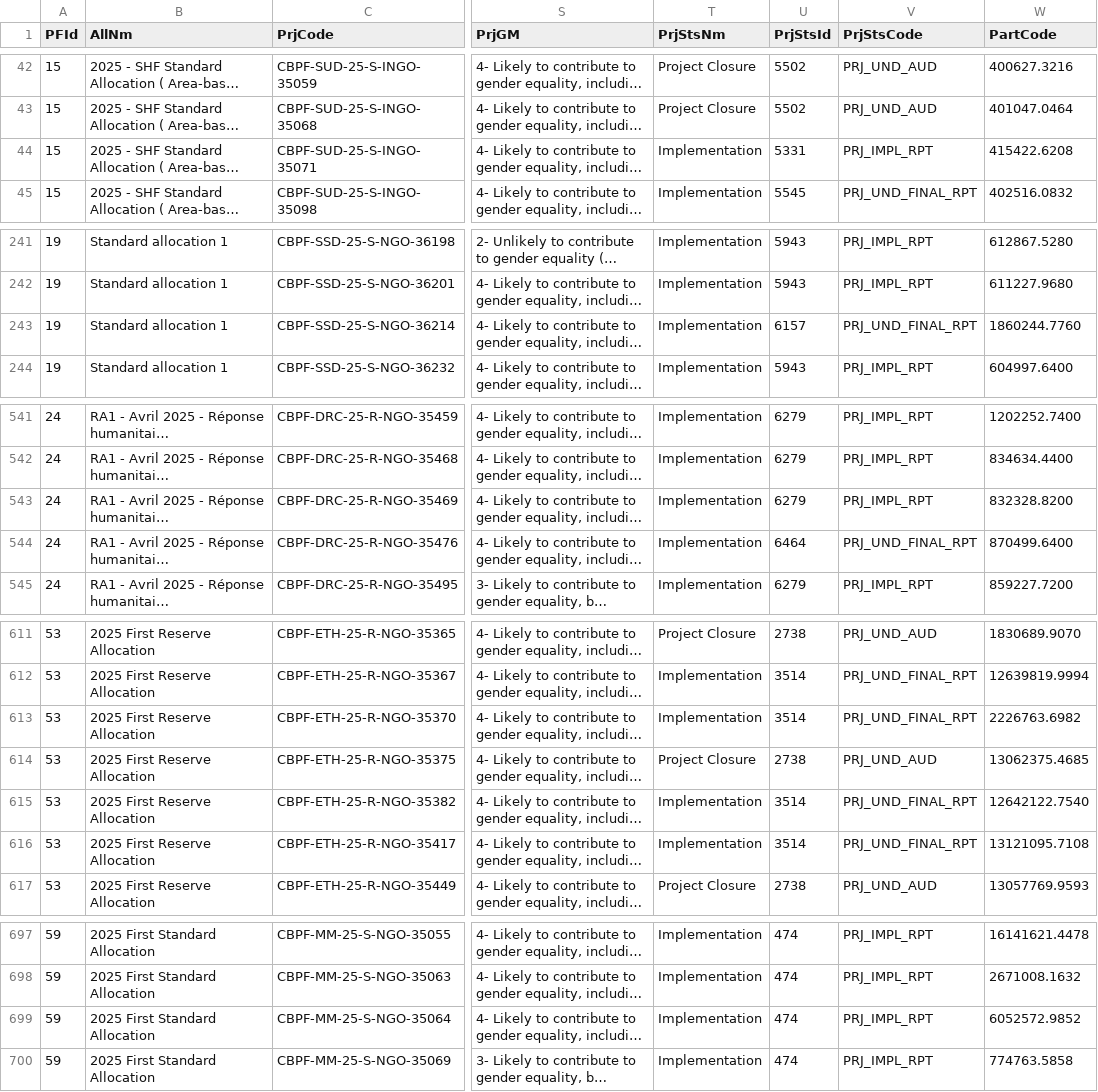
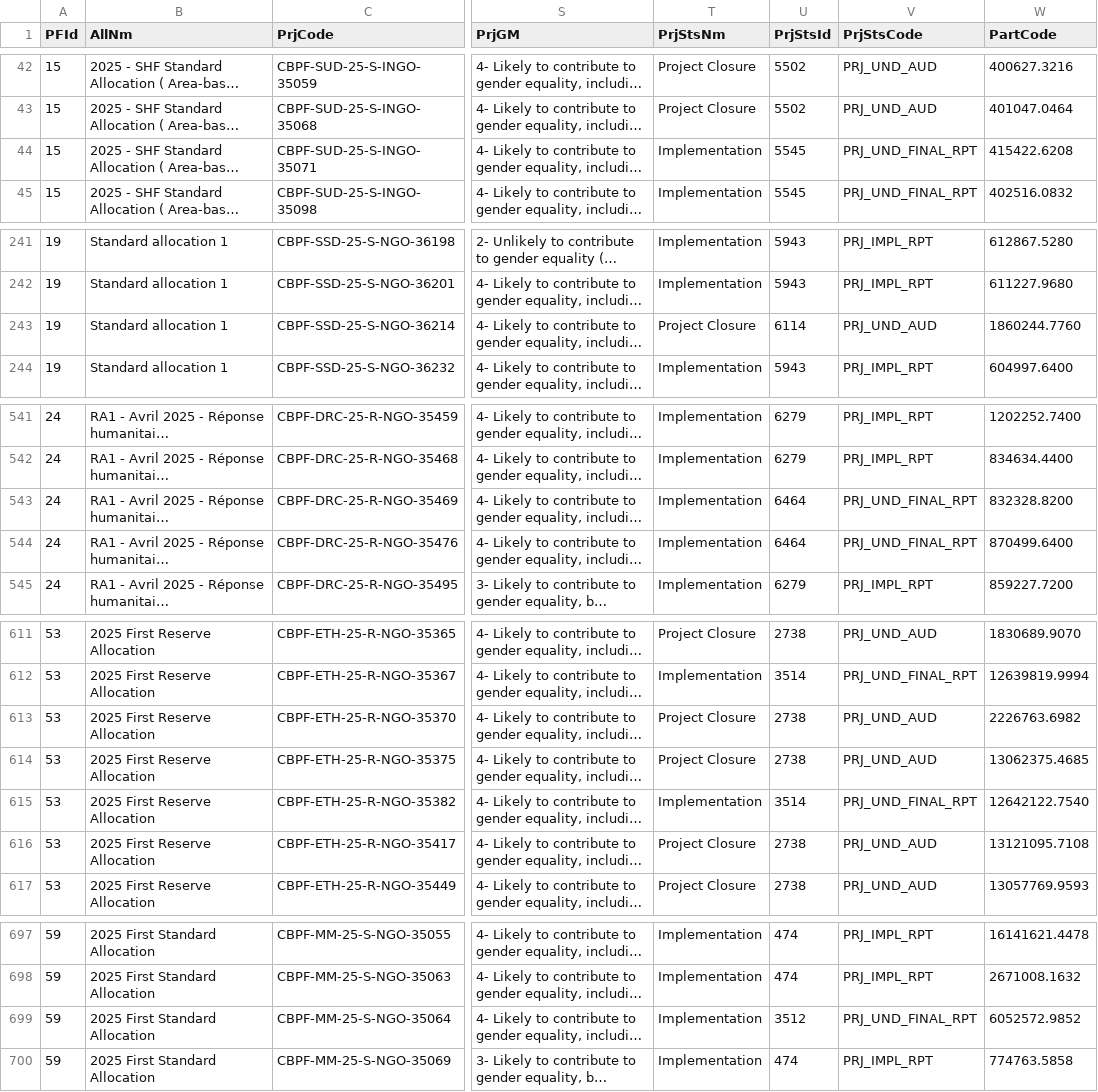
Before and after one commit to CBPFGMS/cbpfgms-data, a CSV file: utils/CBPF_allocations_overview_static/data/ProjectSummaryV2_2025.csv, drawn as a sheet; only a part is shown, gaps mark what is left out; long unchanged cells end in …; the diff covers the shown part only; the diff names each change by its address in the sheet, - before the commit and + after, or states it on an @@ line.

```diff
--- a/utils/CBPF_allocations_overview_static/data/ProjectSummaryV2_2025.csv
+++ b/utils/CBPF_allocations_overview_static/data/ProjectSummaryV2_2025.csv
-U44 (PrjStsId): 5331
+U44 (PrjStsId): 5545
-V44 (PrjStsCode): PRJ_IMPL_RPT
+V44 (PrjStsCode): PRJ_UND_FINAL_RPT
-T243 (PrjStsNm): Implementation
+T243 (PrjStsNm): Project Closure
-U243 (PrjStsId): 6157
+U243 (PrjStsId): 6114
-V243 (PrjStsCode): PRJ_UND_FINAL_RPT
+V243 (PrjStsCode): PRJ_UND_AUD
-U543 (PrjStsId): 6279
+U543 (PrjStsId): 6464
-V543 (PrjStsCode): PRJ_IMPL_RPT
+V543 (PrjStsCode): PRJ_UND_FINAL_RPT
-T613 (PrjStsNm): Implementation
+T613 (PrjStsNm): Project Closure
-U613 (PrjStsId): 3514
+U613 (PrjStsId): 2738
-V613 (PrjStsCode): PRJ_UND_FINAL_RPT
+V613 (PrjStsCode): PRJ_UND_AUD
-T616 (PrjStsNm): Implementation
+T616 (PrjStsNm): Project Closure
-U616 (PrjStsId): 3514
+U616 (PrjStsId): 2738
-V616 (PrjStsCode): PRJ_UND_FINAL_RPT
+V616 (PrjStsCode): PRJ_UND_AUD
-U699 (PrjStsId): 474
+U699 (PrjStsId): 3512
-V699 (PrjStsCode): PRJ_IMPL_RPT
+V699 (PrjStsCode): PRJ_UND_FINAL_RPT
```
Also changed, not shown: 6 edited cells elsewhere in this file, utils/CBPF_allocations_overview_static/data/AllocationTypes.csv, utils/CBPF_allocations_overview_static/data/ProjectSummaryAggV2_2015.csv, 9 other files.
